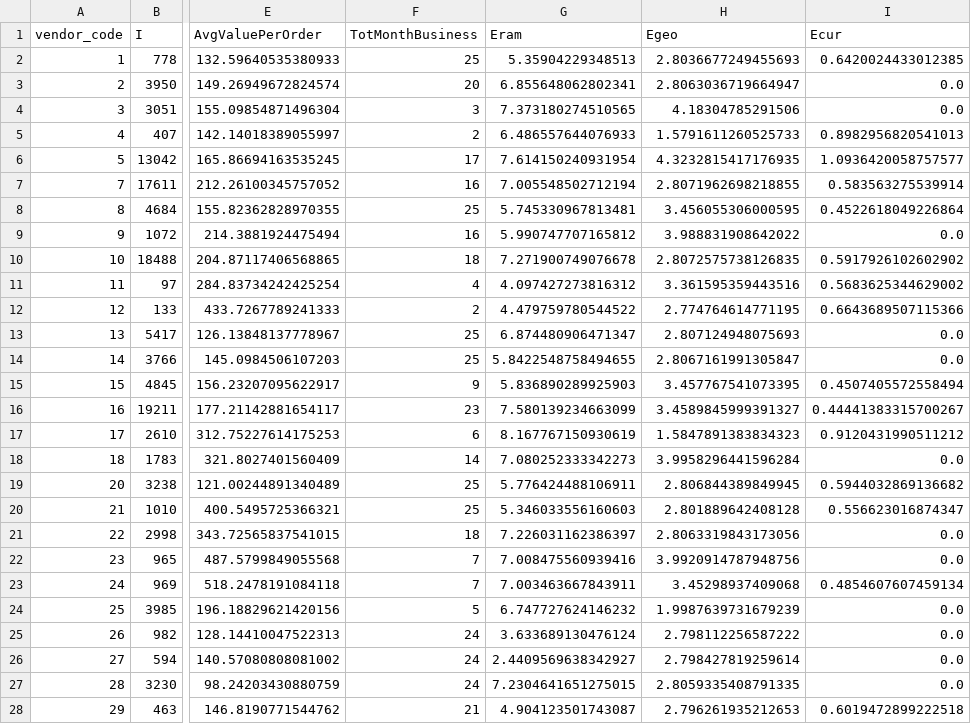
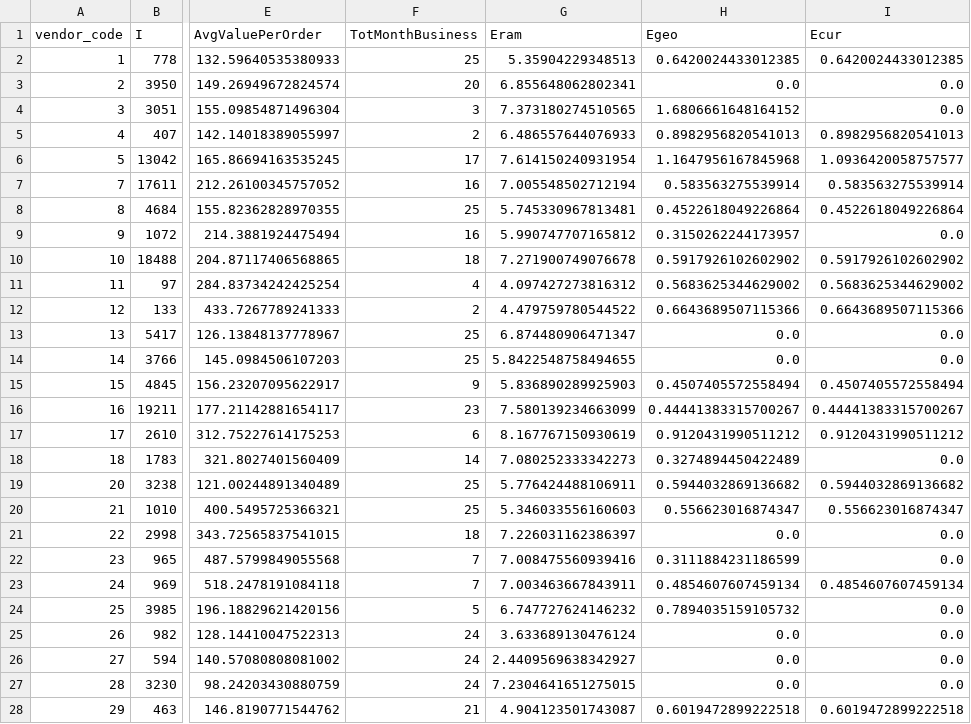
Before and after one commit to adettori/Data-Mining-DM-2020-project, a CSV file: task1-result.csv, drawn as a sheet; only a part is shown, gaps mark what is left out; the diff covers the shown part only; the diff names each change by its address in the sheet, - before the commit and + after, or states it on an @@ line.

```diff
--- a/task1-result.csv
+++ b/task1-result.csv
-H2 (Egeo): 2.8036677249455693
+H2 (Egeo): 0.6420024433012385
-H3 (Egeo): 2.8063036719664947
+H3 (Egeo): 0.0
-H4 (Egeo): 4.18304785291506
+H4 (Egeo): 1.6806661648164152
-H5 (Egeo): 1.5791611260525733
+H5 (Egeo): 0.8982956820541013
-H6 (Egeo): 4.3232815417176935
+H6 (Egeo): 1.1647956167845968
-H7 (Egeo): 2.8071962698218855
+H7 (Egeo): 0.583563275539914
-H8 (Egeo): 3.456055306000595
+H8 (Egeo): 0.4522618049226864
-H9 (Egeo): 3.988831908642022
+H9 (Egeo): 0.3150262244173957
-H10 (Egeo): 2.8072575738126835
+H10 (Egeo): 0.5917926102602902
-H11 (Egeo): 3.361595359443516
+H11 (Egeo): 0.5683625344629002
-H12 (Egeo): 2.774764614771195
+H12 (Egeo): 0.6643689507115366
-H13 (Egeo): 2.807124948075693
+H13 (Egeo): 0.0
-H14 (Egeo): 2.8067161991305847
+H14 (Egeo): 0.0
-H15 (Egeo): 3.457767541073395
+H15 (Egeo): 0.4507405572558494
-H16 (Egeo): 3.4589845999391327
+H16 (Egeo): 0.44441383315700267
-H17 (Egeo): 1.5847891383834323
+H17 (Egeo): 0.9120431990511212
-H18 (Egeo): 3.9958296441596284
+H18 (Egeo): 0.3274894450422489
-H19 (Egeo): 2.806844389849945
+H19 (Egeo): 0.5944032869136682
-H20 (Egeo): 2.801889642408128
+H20 (Egeo): 0.556623016874347
-H21 (Egeo): 2.8063319843173056
+H21 (Egeo): 0.0
-H22 (Egeo): 3.9920914787948756
+H22 (Egeo): 0.3111884231186599
-H23 (Egeo): 3.45298937409068
+H23 (Egeo): 0.4854607607459134
-H24 (Egeo): 1.9987639731679239
+H24 (Egeo): 0.7894035159105732
-H25 (Egeo): 2.798112256587222
+H25 (Egeo): 0.0
-H26 (Egeo): 2.798427819259614
+H26 (Egeo): 0.0
-H27 (Egeo): 2.8059335408791335
+H27 (Egeo): 0.0
-H28 (Egeo): 2.796261935212653
+H28 (Egeo): 0.6019472899222518
```
Also changed, not shown: 60 edited cells elsewhere in this file, 1 other file.
